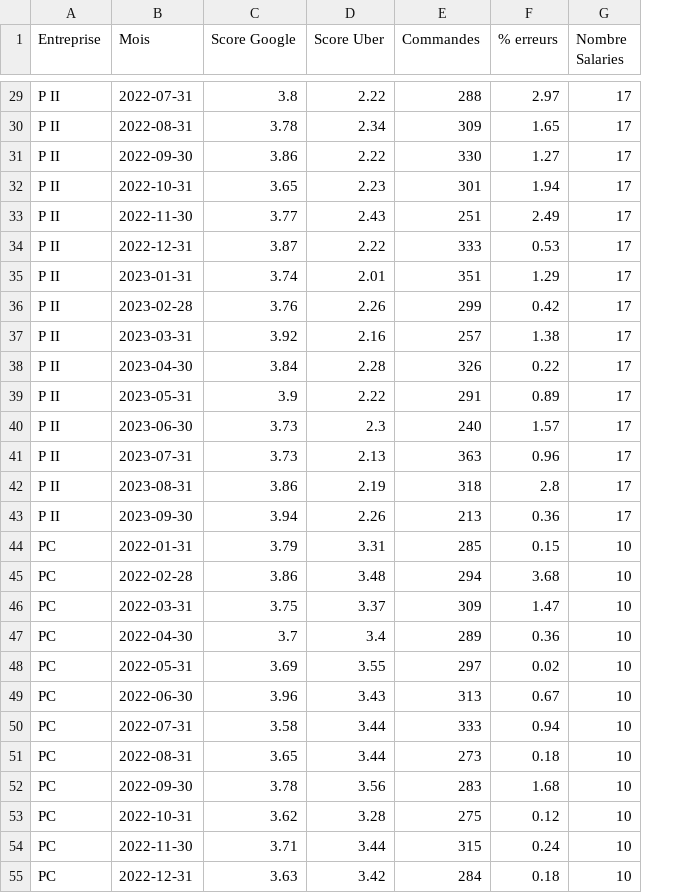
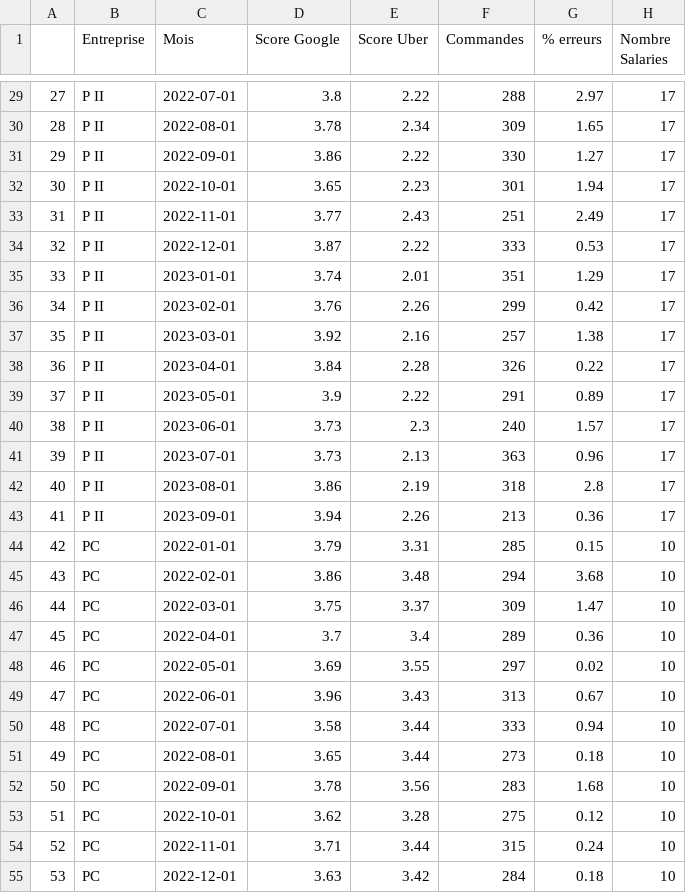
Before and after one commit to Guillaume-ds/pinot_analysis, a CSV file: Data/data_pinot.csv, drawn as a sheet; only a part is shown, gaps mark what is left out; addresses are those after the commit; the diff covers the shown part only; the diff names each change by its address in the sheet, - before the commit and + after, or states it on an @@ line.

```diff
--- a/Data/data_pinot.csv
+++ b/Data/data_pinot.csv
+column A, rows 29-55: 27 | 28 | 29 | 30 | 31 | 32 | 33 | 34 | 35 | 36 | 37 | 38 | 39 | 40 | 41 | 42 | 43 | 44 | 45 | 46 | 47 | 48 | 49 | 50 | 51 | 52 | 53
-C29 (Mois): 2022-07-31
+C29 (Mois): 2022-07-01
-C30 (Mois): 2022-08-31
+C30 (Mois): 2022-08-01
-C31 (Mois): 2022-09-30
+C31 (Mois): 2022-09-01
-C32 (Mois): 2022-10-31
+C32 (Mois): 2022-10-01
-C33 (Mois): 2022-11-30
+C33 (Mois): 2022-11-01
-C34 (Mois): 2022-12-31
+C34 (Mois): 2022-12-01
-C35 (Mois): 2023-01-31
+C35 (Mois): 2023-01-01
-C36 (Mois): 2023-02-28
+C36 (Mois): 2023-02-01
-C37 (Mois): 2023-03-31
+C37 (Mois): 2023-03-01
-C38 (Mois): 2023-04-30
+C38 (Mois): 2023-04-01
-C39 (Mois): 2023-05-31
+C39 (Mois): 2023-05-01
-C40 (Mois): 2023-06-30
+C40 (Mois): 2023-06-01
-C41 (Mois): 2023-07-31
+C41 (Mois): 2023-07-01
-C42 (Mois): 2023-08-31
+C42 (Mois): 2023-08-01
-C43 (Mois): 2023-09-30
+C43 (Mois): 2023-09-01
-C44 (Mois): 2022-01-31
+C44 (Mois): 2022-01-01
-C45 (Mois): 2022-02-28
+C45 (Mois): 2022-02-01
-C46 (Mois): 2022-03-31
+C46 (Mois): 2022-03-01
-C47 (Mois): 2022-04-30
+C47 (Mois): 2022-04-01
-C48 (Mois): 2022-05-31
+C48 (Mois): 2022-05-01
-C49 (Mois): 2022-06-30
+C49 (Mois): 2022-06-01
-C50 (Mois): 2022-07-31
+C50 (Mois): 2022-07-01
-C51 (Mois): 2022-08-31
+C51 (Mois): 2022-08-01
-C52 (Mois): 2022-09-30
+C52 (Mois): 2022-09-01
-C53 (Mois): 2022-10-31
+C53 (Mois): 2022-10-01
-C54 (Mois): 2022-11-30
+C54 (Mois): 2022-11-01
-C55 (Mois): 2022-12-31
+C55 (Mois): 2022-12-01
```
Also changed, not shown: 120 edited cells elsewhere in this file, 2 other files.
